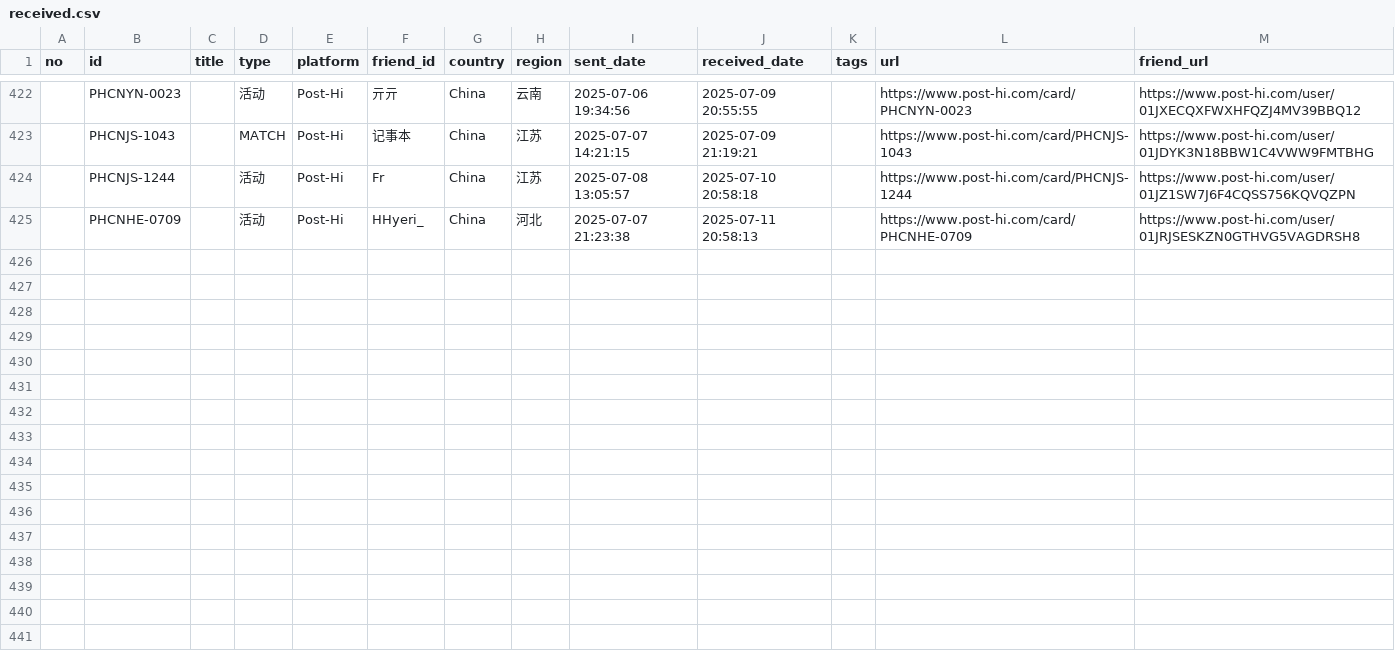
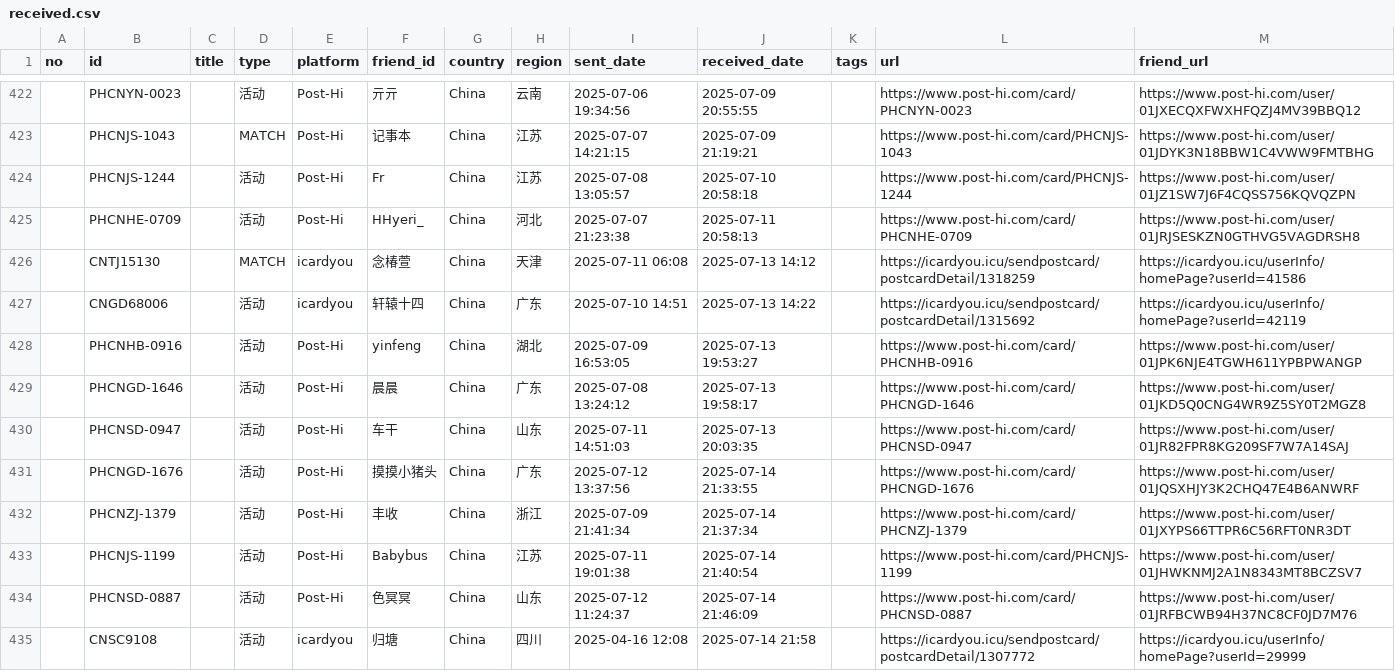
Before and after one commit to JiYouMCC/postcards, a CSV file: _data/received.csv, drawn as a sheet; only a part is shown, gaps mark what is left out; the diff covers the shown part only; the diff names each change by its address in the sheet, - before the commit and + after, or states it on an @@ line.

Commit message:
Add cards

```diff
--- a/_data/received.csv
+++ b/_data/received.csv
+row 426:  | CNTJ15130 |  | MATCH | icardyou | 念椿萱 | China | 天津 | 2025-07-11 06:08 | 2025-07-13 14:12 |  | https://icardyou.icu/sendpostcard/postcardDetail/1318259 | https://icardyou.icu/userInfo/homePage?userId=41586
+row 427:  | CNGD68006 |  | 活动 | icardyou | 轩辕十四 | China | 广东 | 2025-07-10 14:51 | 2025-07-13 14:22 |  | https://icardyou.icu/sendpostcard/postcardDetail/1315692 | https://icardyou.icu/userInfo/homePage?userId=42119
+row 428:  | PHCNHB-0916 |  | 活动 | Post-Hi | yinfeng | China | 湖北 | 2025-07-09 16:53:05 | 2025-07-13 19:53:27 |  | https://www.post-hi.com/card/PHCNHB-0916 | https://www.post-hi.com/user/01JPK6NJE4TGWH611YPBPWANGP
+row 429:  | PHCNGD-1646 |  | 活动 | Post-Hi | 晨晨 | China | 广东 | 2025-07-08 13:24:12 | 2025-07-13 19:58:17 |  | https://www.post-hi.com/card/PHCNGD-1646 | https://www.post-hi.com/user/01JKD5Q0CNG4WR9Z5SY0T2MGZ8
+row 430:  | PHCNSD-0947 |  | 活动 | Post-Hi | 车干 | China | 山东 | 2025-07-11 14:51:03 | 2025-07-13 20:03:35 |  | https://www.post-hi.com/card/PHCNSD-0947 | https://www.post-hi.com/user/01JR82FPR8KG209SF7W7A14SAJ
+row 431:  | PHCNGD-1676 |  | 活动 | Post-Hi | 摸摸小猪头 | China | 广东 | 2025-07-12 13:37:56 | 2025-07-14 21:33:55 |  | https://www.post-hi.com/card/PHCNGD-1676 | https://www.post-hi.com/user/01JQSXHJY3K2CHQ47E4B6ANWRF
+row 432:  | PHCNZJ-1379 |  | 活动 | Post-Hi | 丰收 | China | 浙江 | 2025-07-09 21:41:34 | 2025-07-14 21:37:34 |  | https://www.post-hi.com/card/PHCNZJ-1379 | https://www.post-hi.com/user/01JXYPS66TTPR6C56RFT0NR3DT
+row 433:  | PHCNJS-1199 |  | 活动 | Post-Hi | Babybus | China | 江苏 | 2025-07-11 19:01:38 | 2025-07-14 21:40:54 |  | https://www.post-hi.com/card/PHCNJS-1199 | https://www.post-hi.com/user/01JHWKNMJ2A1N8343MT8BCZSV7
+row 434:  | PHCNSD-0887 |  | 活动 | Post-Hi | 色冥冥 | China | 山东 | 2025-07-12 11:24:37 | 2025-07-14 21:46:09 |  | https://www.post-hi.com/card/PHCNSD-0887 | https://www.post-hi.com/user/01JRFBCWB94H37NC8CF0JD7M76
+row 435:  | CNSC9108 |  | 活动 | icardyou | 归塘 | China | 四川 | 2025-04-16 12:08 | 2025-07-14 21:58 |  | https://icardyou.icu/sendpostcard/postcardDetail/1307772 | https://icardyou.icu/userInfo/homePage?userId=29999
```
Also changed, not shown: 9 added rows elsewhere in this file, _data/grouped.csv, _data/sent.csv, 33 other files.
